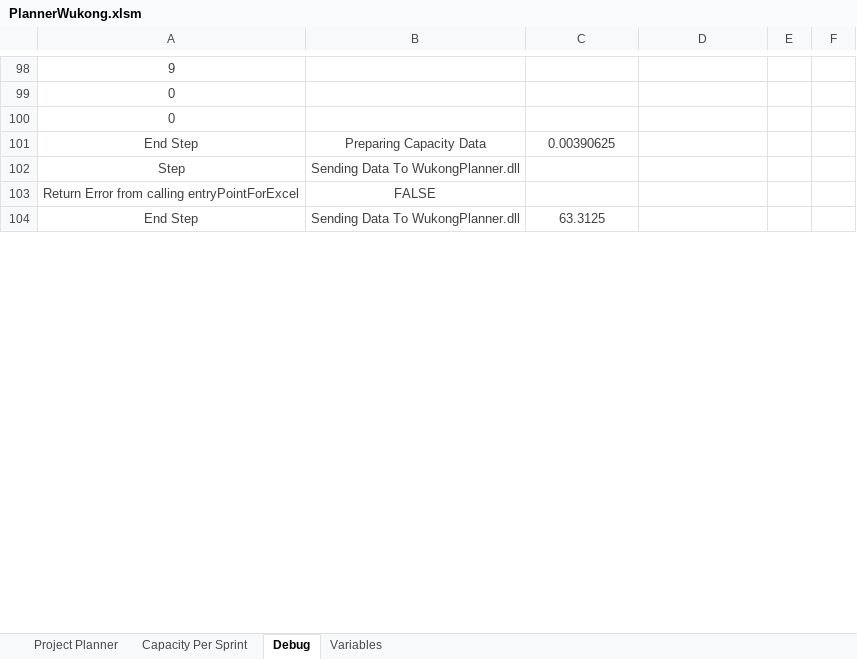
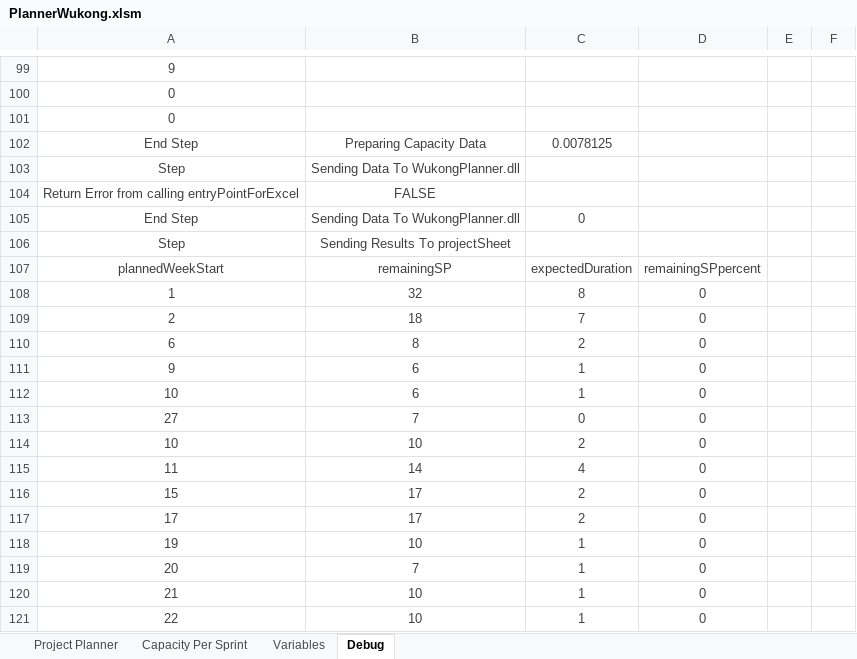
Before and after one commit to aounification/WukongPlanner, an Excel workbook: code/PlannerWukong.xlsm, sheet Debug, drawn as a sheet; only a part is shown, gaps mark what is left out; values as stored, in another font and other column widths than the file's, no borders; addresses are those after the commit; the diff covers the shown part only; the diff names each change by its address in the sheet, - before the commit and + after, or states it on an @@ line.

```diff
--- a/code/PlannerWukong.xlsm (sheet Debug)
+++ b/code/PlannerWukong.xlsm (sheet Debug)
@@ sheet tab order changed: Project Planner | Capacity Per Sprint | Variables | Debug @@
-C102: 0.00390625
+C102: 0.0078125
-C105: 63.3125
+C105: 0
+row 106: Step | Sending Results To projectSheet
+row 107: plannedWeekStart | remainingSP | expectedDuration | remainingSPpercent
+row 108: 1 | 32 | 8 | 0
+row 109: 2 | 18 | 7 | 0
+row 110: 6 | 8 | 2 | 0
+row 111: 9 | 6 | 1 | 0
+row 112: 10 | 6 | 1 | 0
+row 113: 27 | 7 | 0 | 0
+row 114: 10 | 10 | 2 | 0
+row 115: 11 | 14 | 4 | 0
+row 116: 15 | 17 | 2 | 0
+row 117: 17 | 17 | 2 | 0
+row 118: 19 | 10 | 1 | 0
+row 119: 20 | 7 | 1 | 0
+row 120: 21 | 10 | 1 | 0
+row 121: 22 | 10 | 1 | 0
```
Also changed, not shown: 16 added rows, 1 removed row and 80 edited cells elsewhere in this sheet, sheet Project Planner, sheet Variables, formulas that keep their value, 6 other files.
